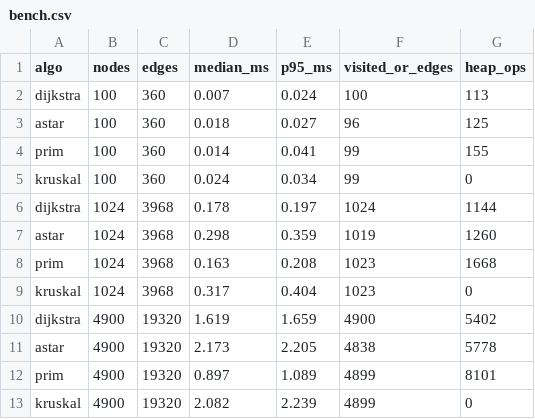
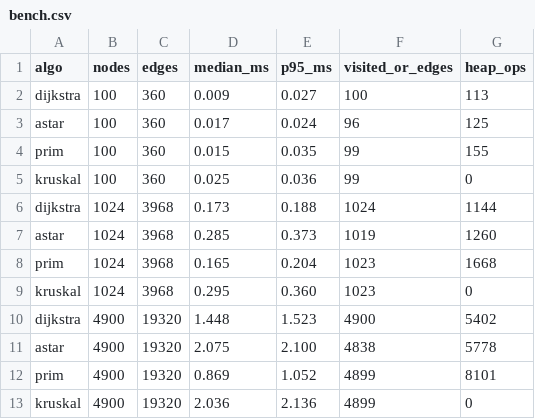
Before and after one commit to bhardwajraghav127-cloud/-PathForge-AI, a CSV file: docs/benchmarks/bench.csv, drawn as a sheet.

Commit message:
U10: redesign final report, verify-all summary fix
- docs/UI_REDESIGN_REPORT.md: phases, verification table, gaps
- verify-all.sh: default empty NOT_APPLICABLE list (set -u fix)
- Refresh bench artifacts + journey screenshot from final gate run

```diff
--- a/docs/benchmarks/bench.csv
+++ b/docs/benchmarks/bench.csv
@@ -1,13 +1,13 @@
 algo,nodes,edges,median_ms,p95_ms,visited_or_edges,heap_ops
-dijkstra,100,360,0.007,0.024,100,113
-astar,100,360,0.018,0.027,96,125
-prim,100,360,0.014,0.041,99,155
-kruskal,100,360,0.024,0.034,99,0
-dijkstra,1024,3968,0.178,0.197,1024,1144
-astar,1024,3968,0.298,0.359,1019,1260
-prim,1024,3968,0.163,0.208,1023,1668
-kruskal,1024,3968,0.317,0.404,1023,0
-dijkstra,4900,19320,1.619,1.659,4900,5402
-astar,4900,19320,2.173,2.205,4838,5778
-prim,4900,19320,0.897,1.089,4899,8101
-kruskal,4900,19320,2.082,2.239,4899,0
+dijkstra,100,360,0.009,0.027,100,113
+astar,100,360,0.017,0.024,96,125
+prim,100,360,0.015,0.035,99,155
+kruskal,100,360,0.025,0.036,99,0
+dijkstra,1024,3968,0.173,0.188,1024,1144
+astar,1024,3968,0.285,0.373,1019,1260
+prim,1024,3968,0.165,0.204,1023,1668
+kruskal,1024,3968,0.295,0.360,1023,0
+dijkstra,4900,19320,1.448,1.523,4900,5402
+astar,4900,19320,2.075,2.100,4838,5778
+prim,4900,19320,0.869,1.052,4899,8101
+kruskal,4900,19320,2.036,2.136,4899,0
```
Also changed, not shown: 4 other files.
